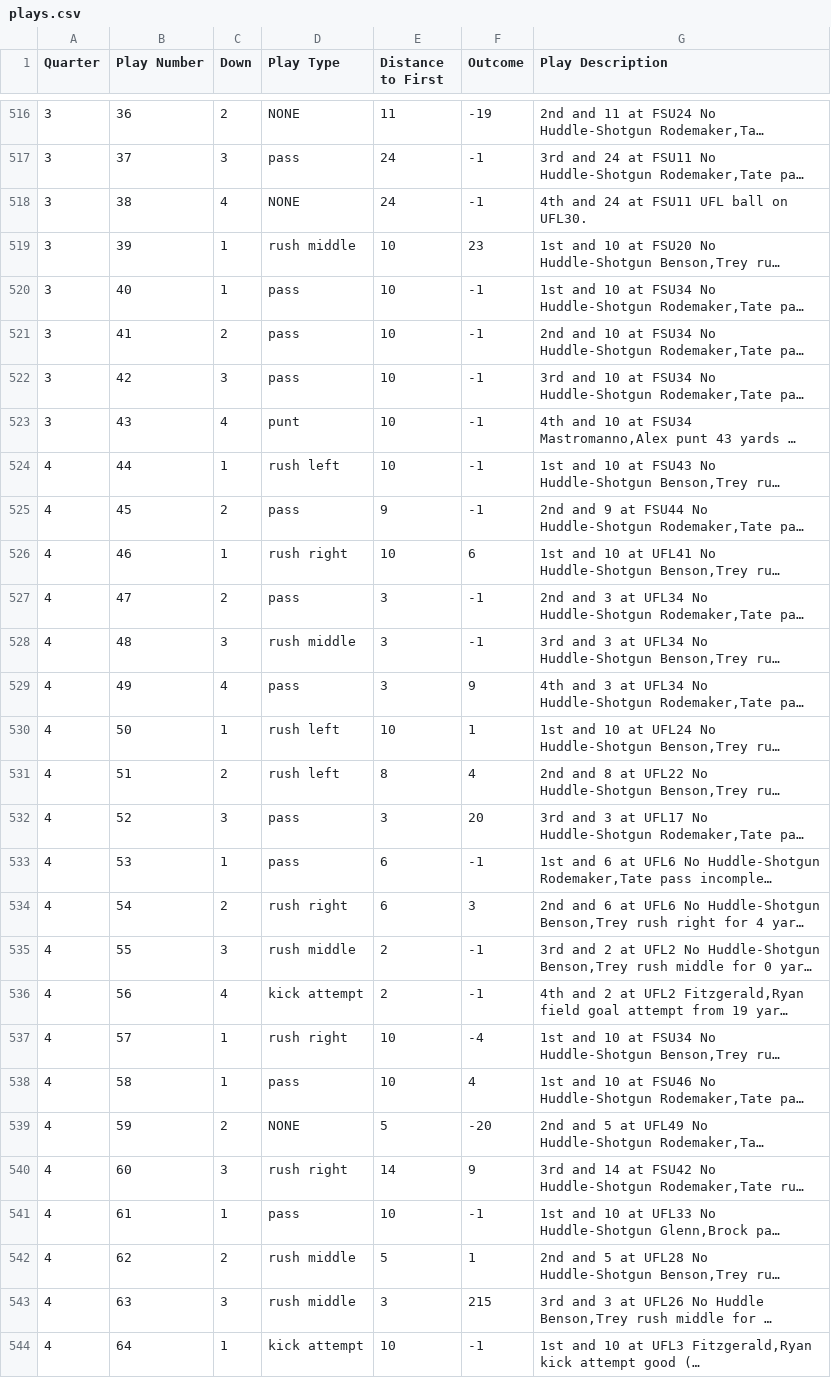
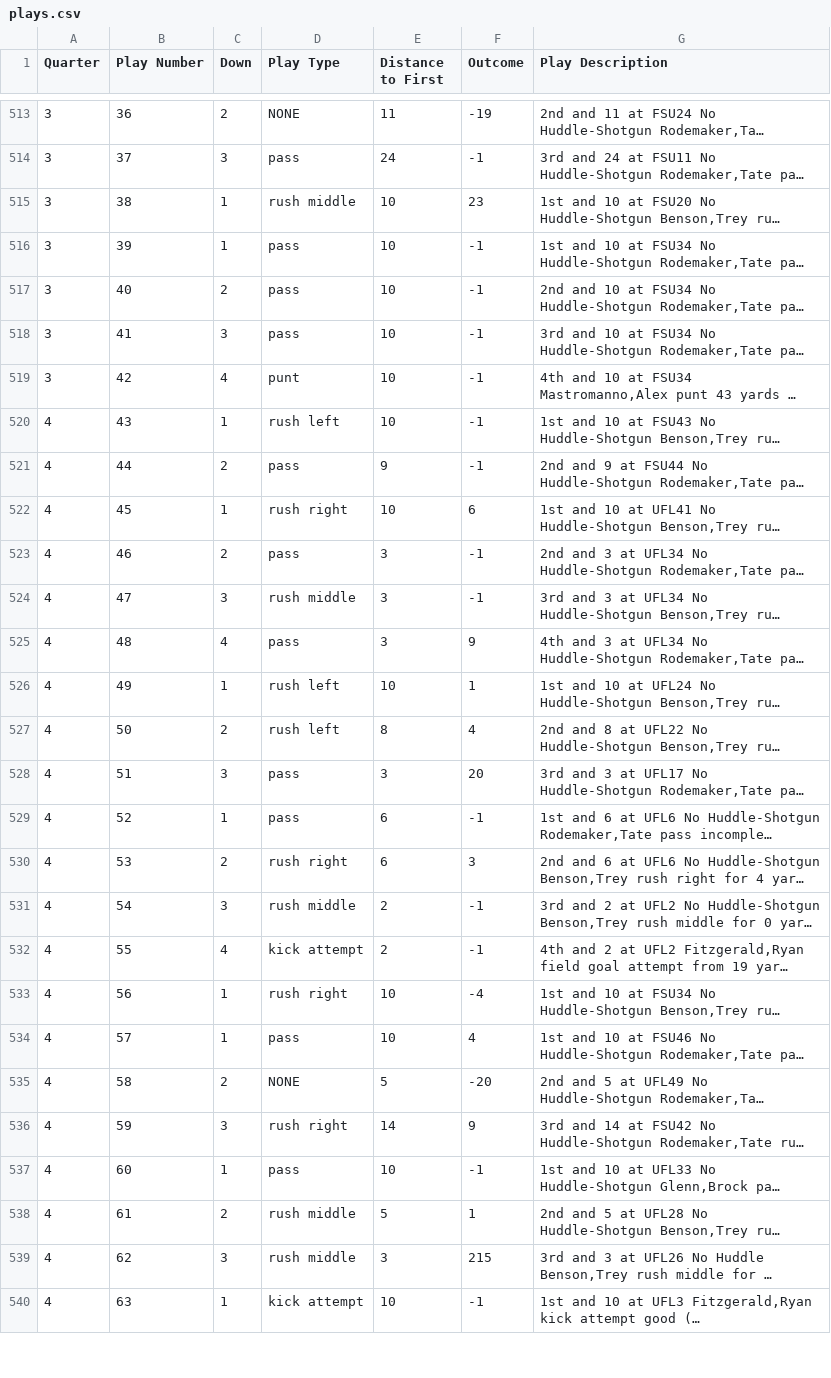
Before and after one commit to rgottiparthi/FSU-Play-Picker, a CSV file: plays.csv, drawn as a sheet; only a part is shown, gaps mark what is left out; long unchanged cells end in …; removed rows and columns are numbered as before the commit, all else as after; the diff covers the shown part only; the diff names each change by its address in the sheet, - before the commit and + after, or states it on an @@ line.

Commit message:
removed some nones

```diff
--- a/plays.csv
+++ b/plays.csv
-row 518: 3 | 38 | 4 | NONE | 24 | -1 | 4th and 24 at FSU11 UFL ball on UFL30.
-B515 (Play Number): 39
+B515 (Play Number): 38
-B516 (Play Number): 40
+B516 (Play Number): 39
-B517 (Play Number): 41
+B517 (Play Number): 40
-B518 (Play Number): 42
+B518 (Play Number): 41
-B519 (Play Number): 43
+B519 (Play Number): 42
-B520 (Play Number): 44
+B520 (Play Number): 43
-B521 (Play Number): 45
+B521 (Play Number): 44
-B522 (Play Number): 46
+B522 (Play Number): 45
-B523 (Play Number): 47
+B523 (Play Number): 46
-B524 (Play Number): 48
+B524 (Play Number): 47
-B525 (Play Number): 49
+B525 (Play Number): 48
-B526 (Play Number): 50
+B526 (Play Number): 49
-B527 (Play Number): 51
+B527 (Play Number): 50
-B528 (Play Number): 52
+B528 (Play Number): 51
-B529 (Play Number): 53
+B529 (Play Number): 52
-B530 (Play Number): 54
+B530 (Play Number): 53
-B531 (Play Number): 55
+B531 (Play Number): 54
-B532 (Play Number): 56
+B532 (Play Number): 55
-B533 (Play Number): 57
+B533 (Play Number): 56
-B534 (Play Number): 58
+B534 (Play Number): 57
-B535 (Play Number): 59
+B535 (Play Number): 58
-B536 (Play Number): 60
+B536 (Play Number): 59
-B537 (Play Number): 61
+B537 (Play Number): 60
-B538 (Play Number): 62
+B538 (Play Number): 61
-B539 (Play Number): 63
+B539 (Play Number): 62
-B540 (Play Number): 64
+B540 (Play Number): 63
```
Also changed, not shown: 5 removed rows and 104 edited cells elsewhere in this file.
